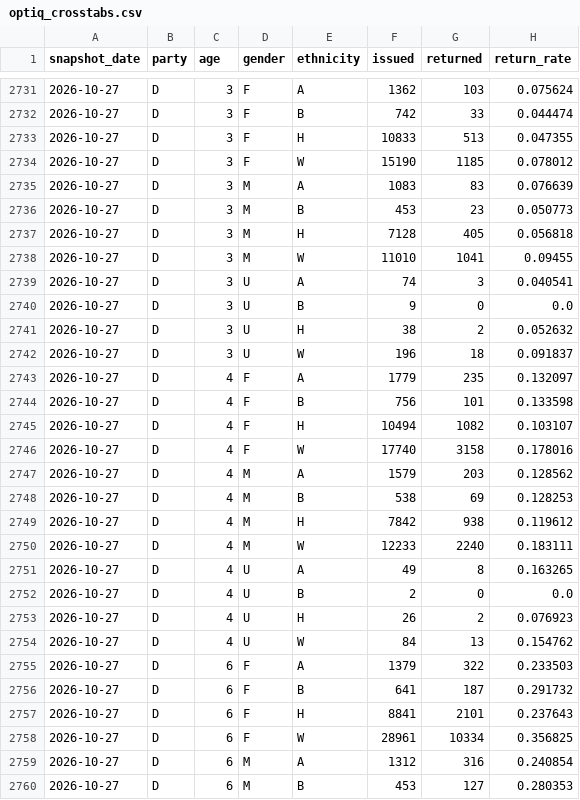
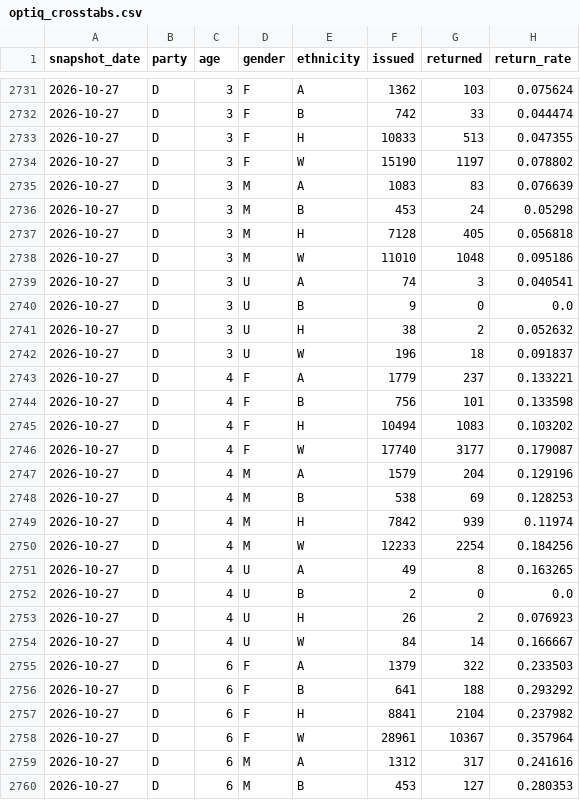
Before and after one commit to tysoda/2026-Ca-SD4-forecast-V2, a CSV file: optiq_crosstabs.csv, drawn as a sheet; only a part is shown, gaps mark what is left out; the diff covers the shown part only.

```diff
--- a/optiq_crosstabs.csv
+++ b/optiq_crosstabs.csv
@@ -2733,7 +2733,7 @@ snapshot_date,party,age,gender,ethnicity,issued,returned,return_rate
 2026-10-27,D,3,F,H,10833,513,0.047355
-2026-10-27,D,3,F,W,15190,1185,0.078012
+2026-10-27,D,3,F,W,15190,1197,0.078802
 2026-10-27,D,3,M,A,1083,83,0.076639
-2026-10-27,D,3,M,B,453,23,0.050773
+2026-10-27,D,3,M,B,453,24,0.05298
 2026-10-27,D,3,M,H,7128,405,0.056818
-2026-10-27,D,3,M,W,11010,1041,0.09455
+2026-10-27,D,3,M,W,11010,1048,0.095186
 2026-10-27,D,3,U,A,74,3,0.040541
@@ -2742,10 +2742,10 @@ snapshot_date,party,age,gender,ethnicity,issued,returned,return_rate
 2026-10-27,D,3,U,W,196,18,0.091837
-2026-10-27,D,4,F,A,1779,235,0.132097
+2026-10-27,D,4,F,A,1779,237,0.133221
 2026-10-27,D,4,F,B,756,101,0.133598
-2026-10-27,D,4,F,H,10494,1082,0.103107
-2026-10-27,D,4,F,W,17740,3158,0.178016
-2026-10-27,D,4,M,A,1579,203,0.128562
+2026-10-27,D,4,F,H,10494,1083,0.103202
+2026-10-27,D,4,F,W,17740,3177,0.179087
+2026-10-27,D,4,M,A,1579,204,0.129196
 2026-10-27,D,4,M,B,538,69,0.128253
-2026-10-27,D,4,M,H,7842,938,0.119612
-2026-10-27,D,4,M,W,12233,2240,0.183111
+2026-10-27,D,4,M,H,7842,939,0.11974
+2026-10-27,D,4,M,W,12233,2254,0.184256
 2026-10-27,D,4,U,A,49,8,0.163265
@@ -2753,8 +2753,8 @@ snapshot_date,party,age,gender,ethnicity,issued,returned,return_rate
 2026-10-27,D,4,U,H,26,2,0.076923
-2026-10-27,D,4,U,W,84,13,0.154762
+2026-10-27,D,4,U,W,84,14,0.166667
 2026-10-27,D,6,F,A,1379,322,0.233503
-2026-10-27,D,6,F,B,641,187,0.291732
-2026-10-27,D,6,F,H,8841,2101,0.237643
-2026-10-27,D,6,F,W,28961,10334,0.356825
-2026-10-27,D,6,M,A,1312,316,0.240854
+2026-10-27,D,6,F,B,641,188,0.293292
+2026-10-27,D,6,F,H,8841,2104,0.237982
+2026-10-27,D,6,F,W,28961,10367,0.357964
+2026-10-27,D,6,M,A,1312,317,0.241616
 2026-10-27,D,6,M,B,453,127,0.280353
```
Also changed, not shown: 46 edited cells elsewhere in this file, optiq_county_drops.csv, optiq_county_party.csv, 3 other files.
